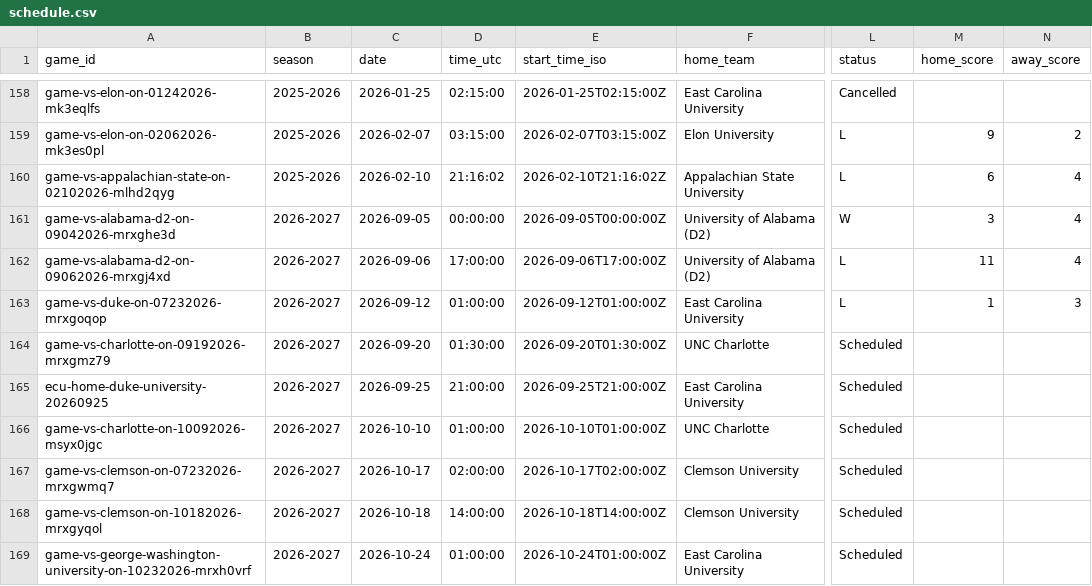
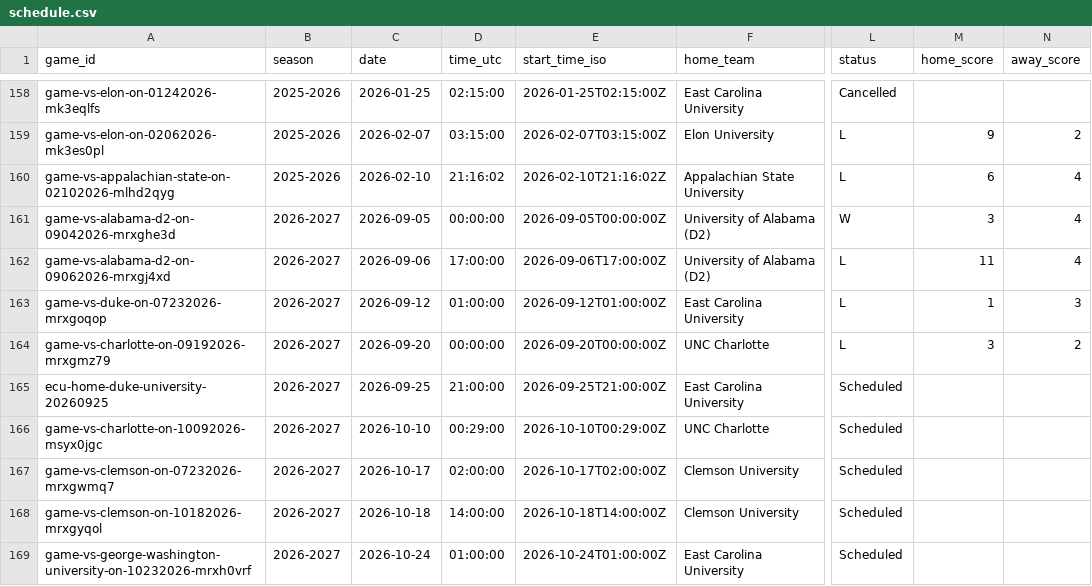
Before and after one commit to bdperkin/ecu-hockey-calendar, a CSV file: static/schedule.csv, drawn as a sheet; only a part is shown, gaps mark what is left out; the diff covers the shown part only; the diff names each change by its address in the sheet, - before the commit and + after, or states it on an @@ line.

```diff
--- a/static/schedule.csv
+++ b/static/schedule.csv
-D164 (time_utc): 01:30:00
+D164 (time_utc): 00:00:00
-E164 (start_time_iso): 2026-09-20T01:30:00Z
+E164 (start_time_iso): 2026-09-20T00:00:00Z
-L164 (status): Scheduled
+L164 (status): L
-M164 (home_score): (empty)
+M164 (home_score): 3
-N164 (away_score): (empty)
+N164 (away_score): 2
-D166 (time_utc): 01:00:00
+D166 (time_utc): 00:29:00
-E166 (start_time_iso): 2026-10-10T01:00:00Z
+E166 (start_time_iso): 2026-10-10T00:29:00Z
```
Also changed, not shown: 3 removed rows elsewhere in this file, 2 other files.
